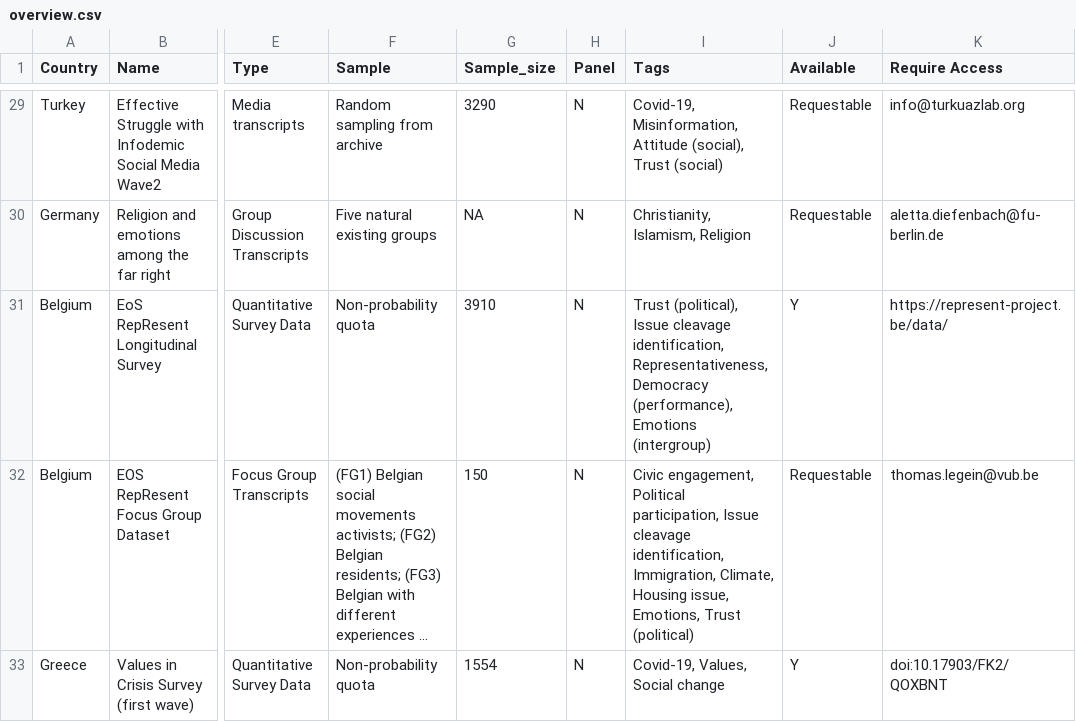
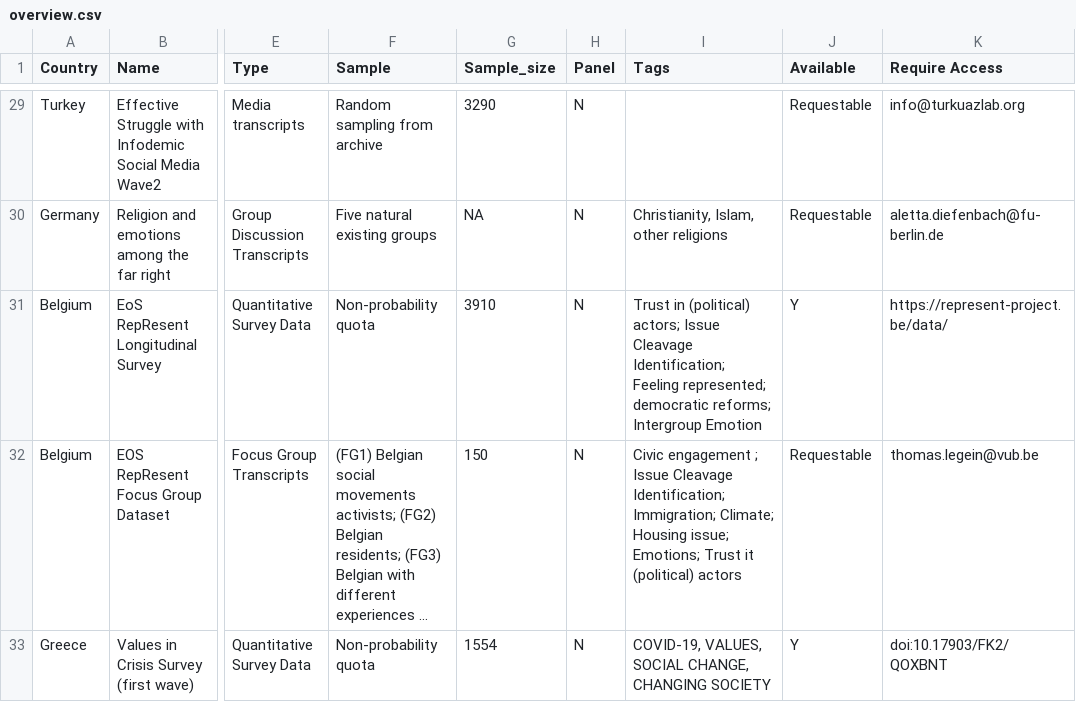
Before and after one commit to yplin-tw/PLEDGE, a CSV file: overview.csv, drawn as a sheet; only a part is shown, gaps mark what is left out; long unchanged cells end in …; the diff covers the shown part only; the diff names each change by its address in the sheet, - before the commit and + after, or states it on an @@ line.

```diff
--- a/overview.csv
+++ b/overview.csv
-I29 (Tags): Covid-19, Misinformation, Attitude (social), Trust (social)
+I29 (Tags): (empty)
-I30 (Tags): Christianity, Islamism, Religion
+I30 (Tags): Christianity, Islam, other religions
-I31 (Tags): Trust (political), Issue cleavage identification, Representativeness, Democracy (performance), Emotions (intergroup)
+I31 (Tags): Trust in (political) actors; Issue Cleavage Identification; Feeling represented; democratic reforms; Intergroup Emotion
-I32 (Tags): Civic engagement, Political participation, Issue cleavage identification, Immigration, Climate, Housing issue, Emotions, Trust (political)
+I32 (Tags): Civic engagement ; Issue Cleavage Identification; Immigration; Climate; Housing issue; Emotions; Trust it (political) actors
-I33 (Tags): Covid-19, Values, Social change
+I33 (Tags): COVID-19, VALUES, SOCIAL CHANGE, CHANGING SOCIETY
```
Also changed, not shown: 1 added row, 1 removed row and 39 edited cells elsewhere in this file.
